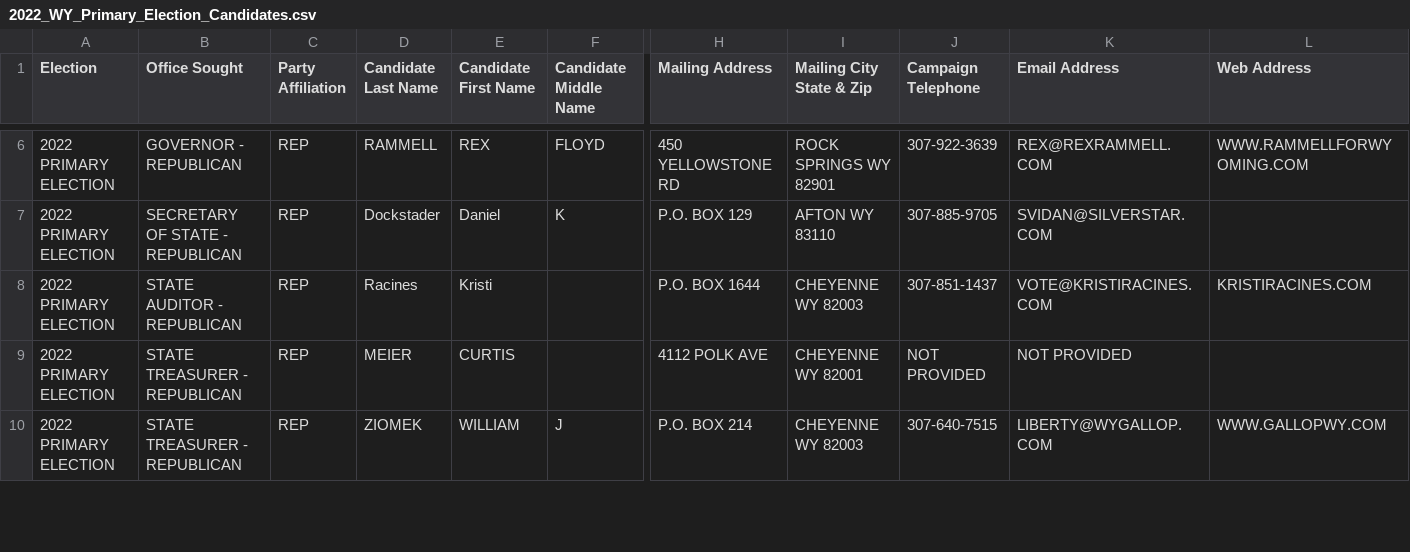
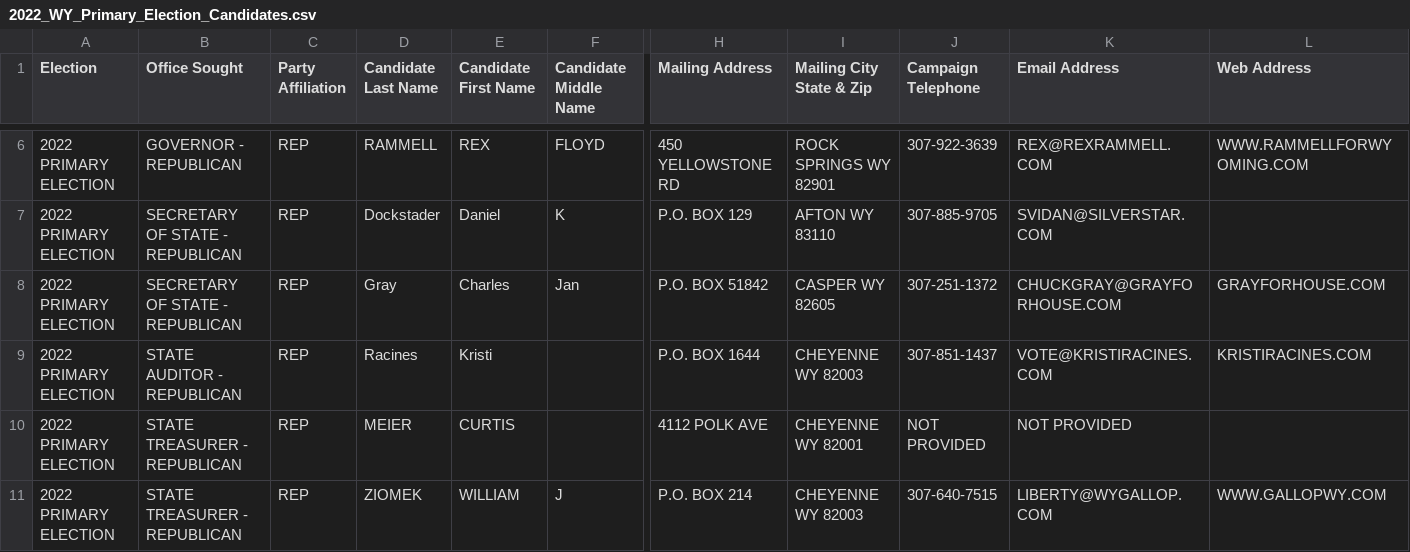
Before and after one commit to yincrash/wy_election_roster, a CSV file: 2022_WY_Primary_Election_Candidates.csv, drawn as a sheet; only a part is shown, gaps mark what is left out; rows hold the shown columns only; the diff covers the shown part only; the diff names each change by its address in the sheet, - before the commit and + after, or states it on an @@ line.

Commit message:
May 18th update

```diff
--- a/2022_WY_Primary_Election_Candidates.csv
+++ b/2022_WY_Primary_Election_Candidates.csv
+row 8: 2022 PRIMARY ELECTION | SECRETARY OF STATE - REPUBLICAN | REP | Gray | Charles | Jan | P.O. BOX 51842 | CASPER WY 82605 | 307-251-1372 | CHUCKGRAY@GRAYFORHOUSE.COM | GRAYFORHOUSE.COM
```
Also changed, not shown: 3 added rows, 1 removed row and 1 edited cell elsewhere in this file.
